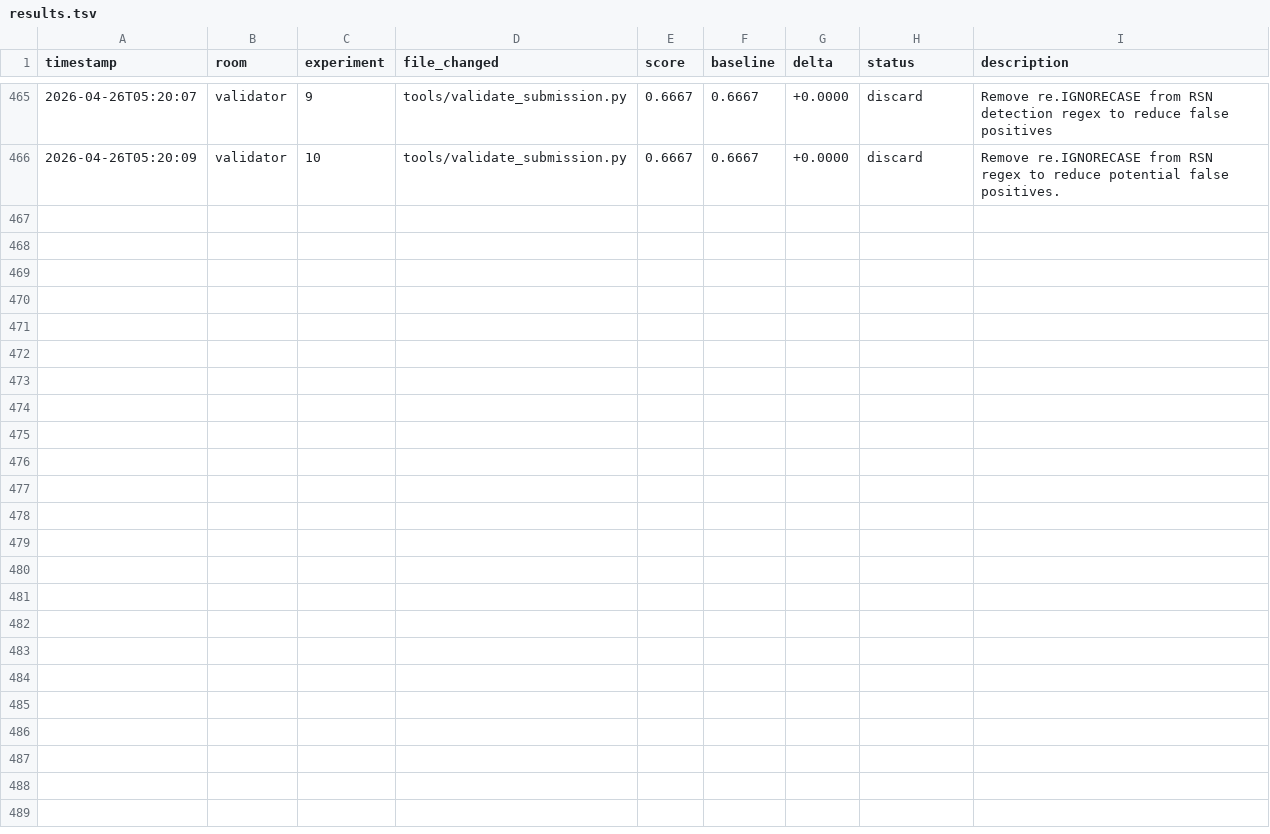
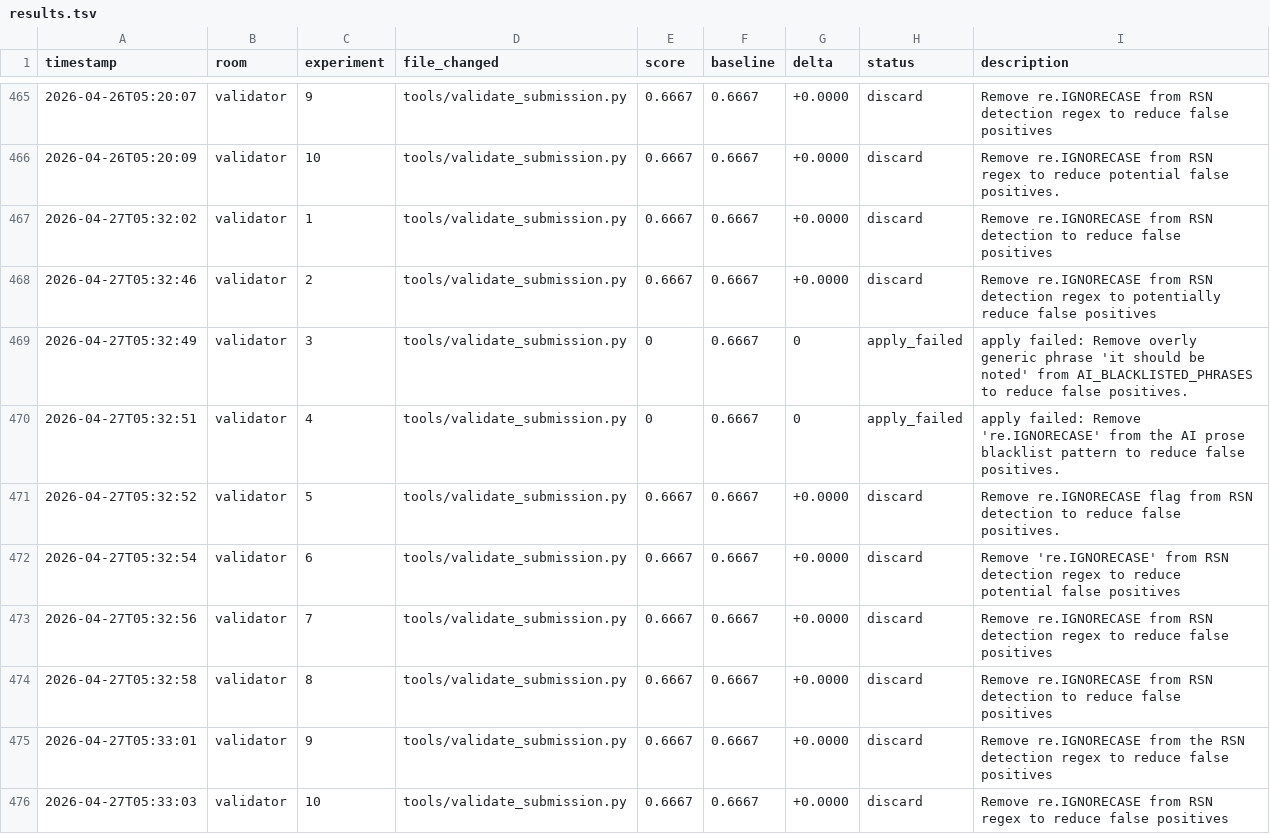
Before and after one commit to Mikisbell/A-Cyber-Physical-Digital-Twin-Framework, a TSV file: .agent/autoresearch/results.tsv, drawn as a sheet; only a part is shown, gaps mark what is left out; the diff names each change by its address in the sheet, - before the commit and + after, or states it on an @@ line.

Commit message:
autoresearch: nightly self-improvement run 2026-04-27

```diff
--- a/.agent/autoresearch/results.tsv
+++ b/.agent/autoresearch/results.tsv
+row 467: 2026-04-27T05:32:02 | validator | 1 | tools/validate_submission.py | 0.6667 | 0.6667 | +0.0000 | discard | Remove re.IGNORECASE from RSN detection to reduce false positives
+row 468: 2026-04-27T05:32:46 | validator | 2 | tools/validate_submission.py | 0.6667 | 0.6667 | +0.0000 | discard | Remove re.IGNORECASE from RSN detection regex to potentially reduce false positives
+row 469: 2026-04-27T05:32:49 | validator | 3 | tools/validate_submission.py | 0 | 0.6667 | 0 | apply_failed | apply failed: Remove overly generic phrase 'it should be noted' from AI_BLACKLISTED_PHRASES to reduce false positives.
+row 470: 2026-04-27T05:32:51 | validator | 4 | tools/validate_submission.py | 0 | 0.6667 | 0 | apply_failed | apply failed: Remove 're.IGNORECASE' from the AI prose blacklist pattern to reduce false positives.
+row 471: 2026-04-27T05:32:52 | validator | 5 | tools/validate_submission.py | 0.6667 | 0.6667 | +0.0000 | discard | Remove re.IGNORECASE flag from RSN detection to reduce false positives.
+row 472: 2026-04-27T05:32:54 | validator | 6 | tools/validate_submission.py | 0.6667 | 0.6667 | +0.0000 | discard | Remove 're.IGNORECASE' from RSN detection regex to reduce potential false positives
+row 473: 2026-04-27T05:32:56 | validator | 7 | tools/validate_submission.py | 0.6667 | 0.6667 | +0.0000 | discard | Remove re.IGNORECASE from RSN detection regex to reduce false positives
+row 474: 2026-04-27T05:32:58 | validator | 8 | tools/validate_submission.py | 0.6667 | 0.6667 | +0.0000 | discard | Remove re.IGNORECASE from RSN detection to reduce false positives
+row 475: 2026-04-27T05:33:01 | validator | 9 | tools/validate_submission.py | 0.6667 | 0.6667 | +0.0000 | discard | Remove re.IGNORECASE from the RSN detection regex to reduce false positives
+row 476: 2026-04-27T05:33:03 | validator | 10 | tools/validate_submission.py | 0.6667 | 0.6667 | +0.0000 | discard | Remove re.IGNORECASE from RSN regex to reduce false positives
```
